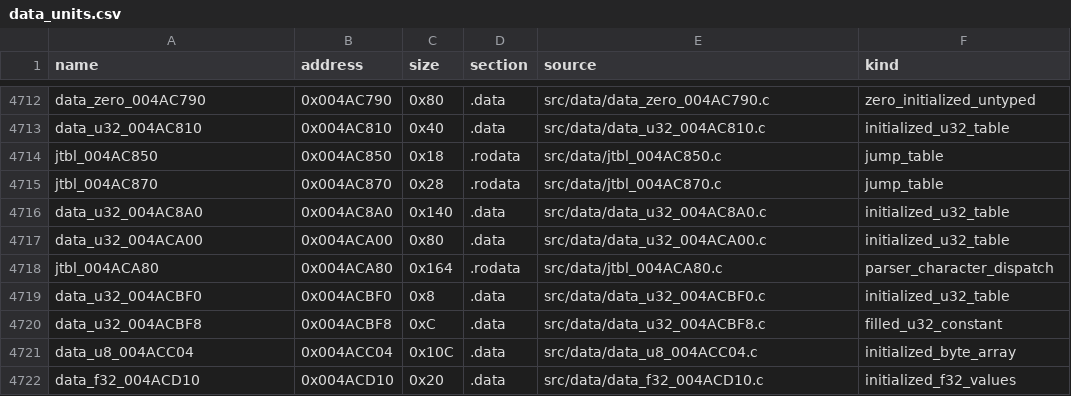
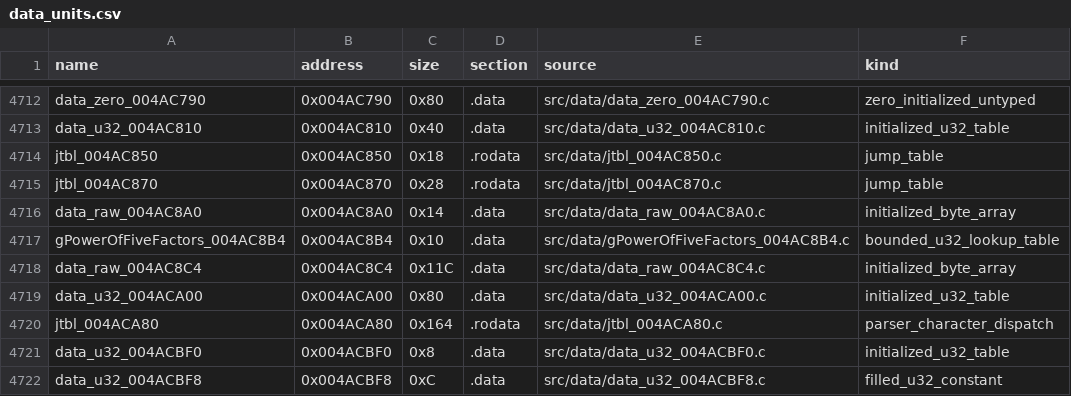
Before and after one commit to g-guthrie/mvc2-ps2-decomp, a CSV file: config/data_units.csv, drawn as a sheet; only a part is shown, gaps mark what is left out; the shorter side is filled out with more unchanged rows.

Commit message:
Recover bounded powers-of-five table

```diff
--- a/config/data_units.csv
+++ b/config/data_units.csv
@@ -4715,3 +4715,5 @@ jtbl_004AC850,0x004AC850,0x18,.rodata,src/data/jtbl_004AC850.c,jump_table
 jtbl_004AC870,0x004AC870,0x28,.rodata,src/data/jtbl_004AC870.c,jump_table
-data_u32_004AC8A0,0x004AC8A0,0x140,.data,src/data/data_u32_004AC8A0.c,initialized_u32_table
+data_raw_004AC8A0,0x004AC8A0,0x14,.data,src/data/data_raw_004AC8A0.c,initialized_byte_array
+gPowerOfFiveFactors_004AC8B4,0x004AC8B4,0x10,.data,src/data/gPowerOfFiveFactors_004AC8B4.c,bounded_u32_lookup_table
+data_raw_004AC8C4,0x004AC8C4,0x11C,.data,src/data/data_raw_004AC8C4.c,initialized_byte_array
 data_u32_004ACA00,0x004ACA00,0x80,.data,src/data/data_u32_004ACA00.c,initialized_u32_table
```
Also changed, not shown: config/data_matches.csv, 4 other files.
